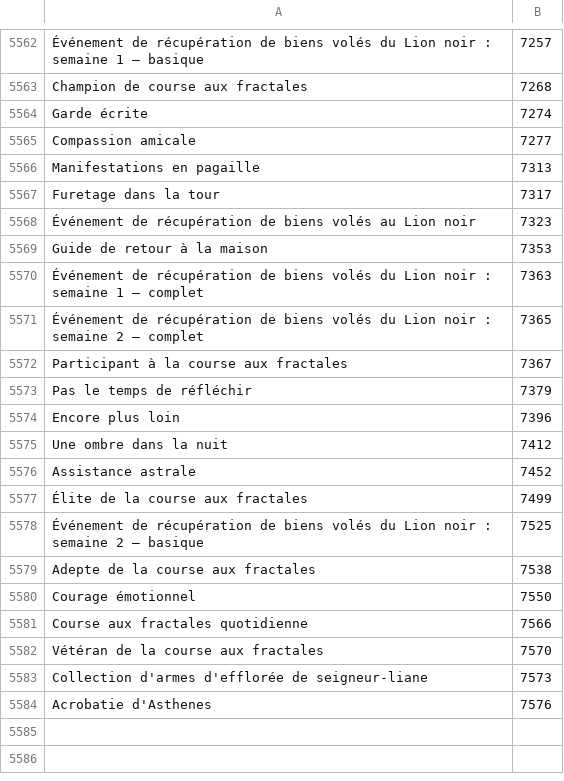
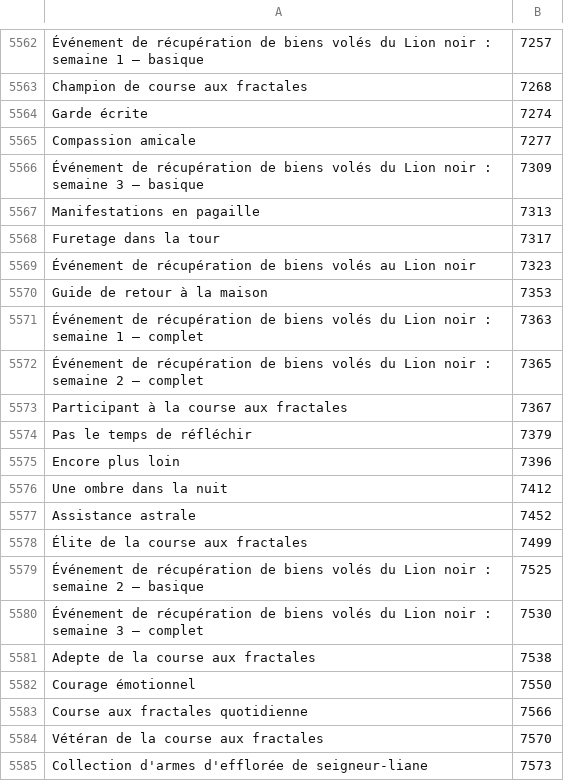
Before and after one commit to Pandraghon/gw2api-namesearch, a CSV file: fr/achievements.csv, drawn as a sheet; only a part is shown, gaps mark what is left out; the shorter side is filled out with more unchanged rows; the diff names each change by its address in the sheet, - before the commit and + after, or states it on an @@ line.

```diff
--- a/fr/achievements.csv
+++ b/fr/achievements.csv
+row 5566: Événement de récupération de biens volés du Lion noir : semaine 3 – basique | 7309
+row 5580: Événement de récupération de biens volés du Lion noir : semaine 3 – complet | 7530
```
Also changed, not shown: 3 other files.
